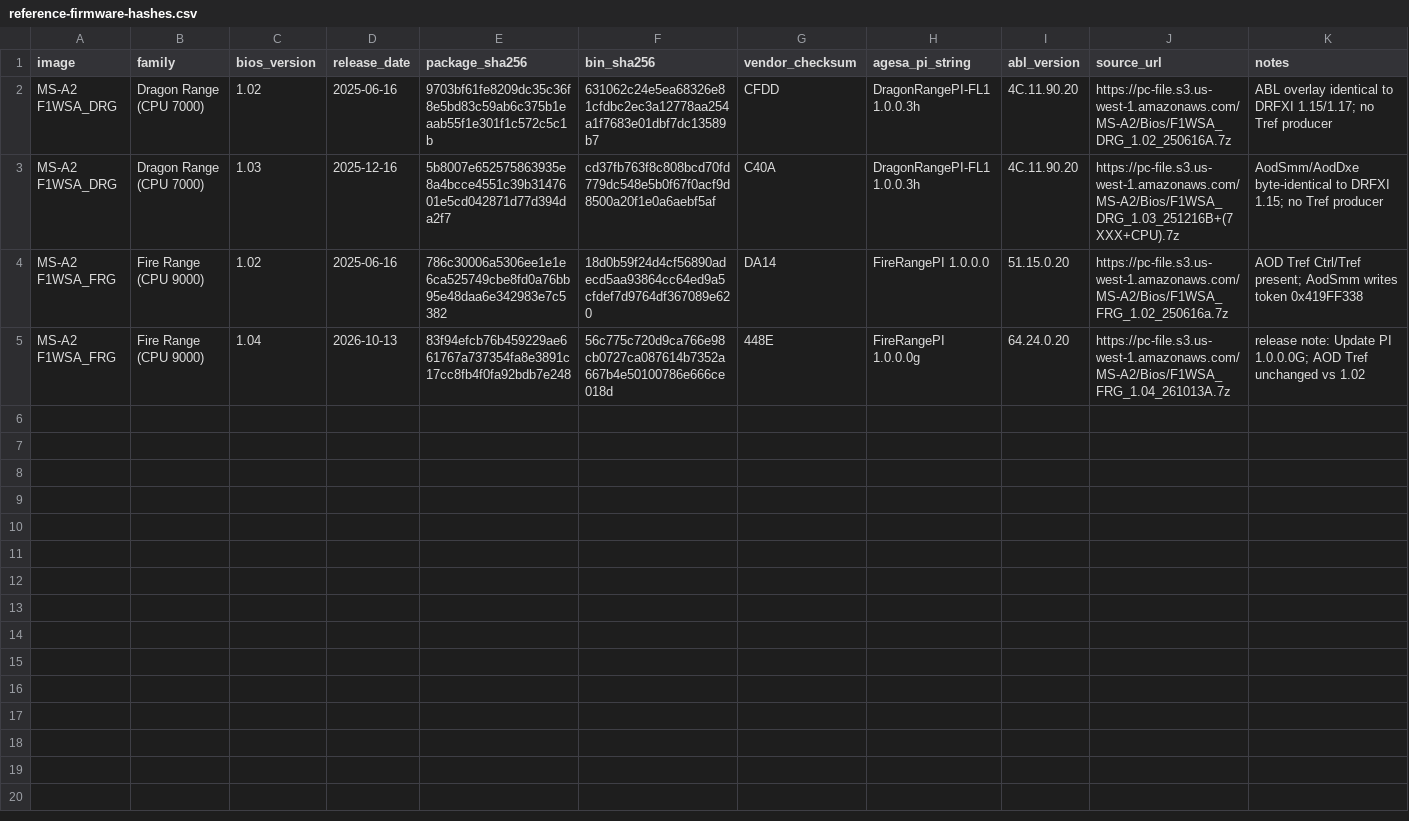
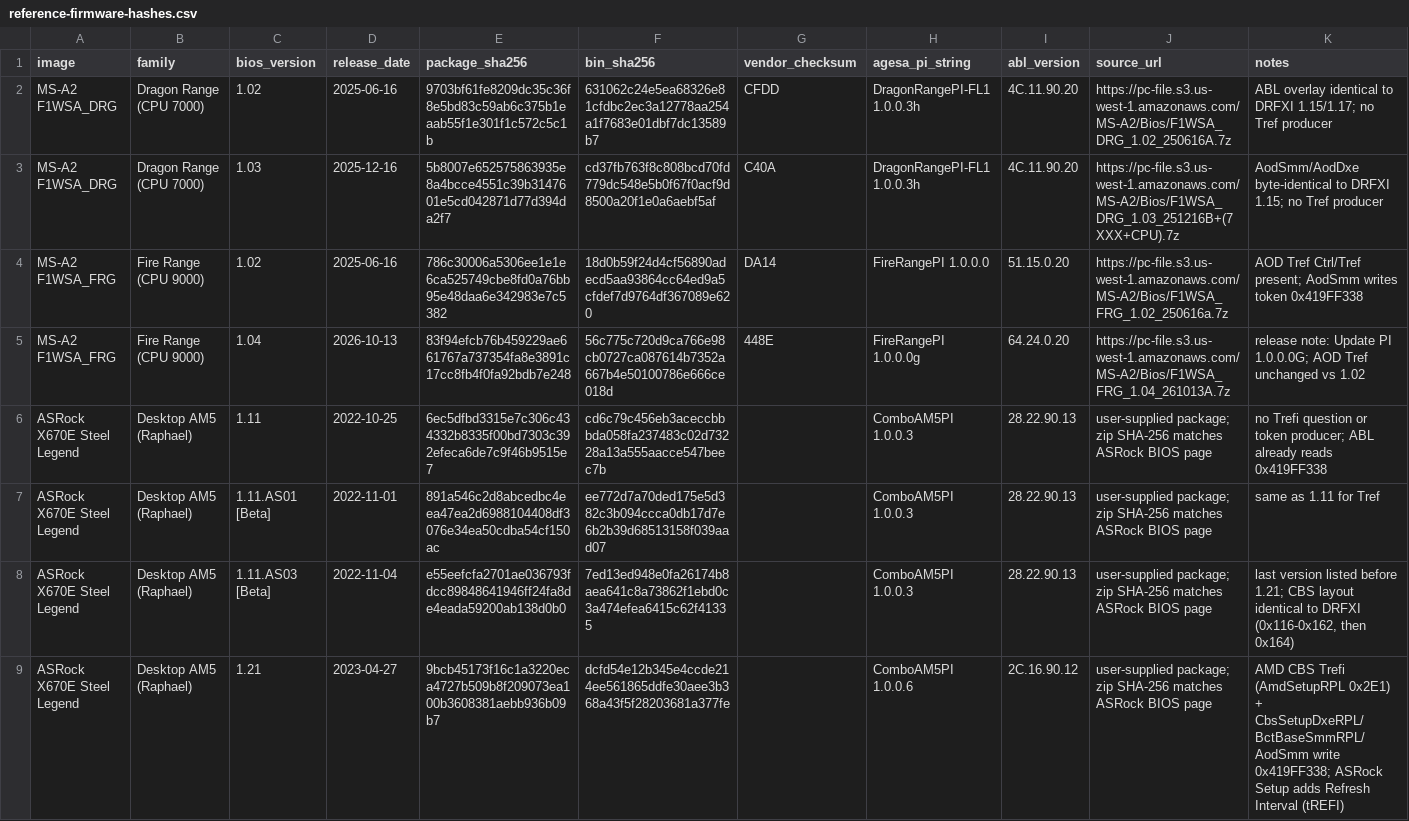
Before and after one commit to kaaburgh/DRFXI-bios-analysis, a CSV file: data/reference-firmware-hashes.csv, drawn as a sheet.

```diff
--- a/data/reference-firmware-hashes.csv
+++ b/data/reference-firmware-hashes.csv
@@ -5 +5,5 @@ MS-A2 F1WSA_FRG,Fire Range (CPU 9000),1.02,2025-06-16,786c30006a5306ee1e1e6ca525
 MS-A2 F1WSA_FRG,Fire Range (CPU 9000),1.04,2026-10-13,83f94efcb76b459229ae661767a737354fa8e3891c17cc8fb4f0fa92bdb7e248,56c775c720d9ca766e98cb0727ca087614b7352a667b4e50100786e666ce018d,448E,FireRangePI 1.0.0.0g,64.24.0.20,https://pc-file.s3.us-west-1.amazonaws.com/MS-A2/Bios/F1WSA_FRG_1.04_261013A.7z,release note: Update PI 1.0.0.0G; AOD Tref unchanged vs 1.02
+ASRock X670E Steel Legend,Desktop AM5 (Raphael),1.11,2022-10-25,6ec5dfbd3315e7c306c434332b8335f00bd7303c392efeca6de7c9f46b9515e7,cd6c79c456eb3aceccbbbda058fa237483c02d73228a13a555aacce547beec7b,,ComboAM5PI 1.0.0.3,28.22.90.13,user-supplied package; zip SHA-256 matches ASRock BIOS page,no Trefi question or token producer; ABL already reads 0x419FF338
+ASRock X670E Steel Legend,Desktop AM5 (Raphael),1.11.AS01 [Beta],2022-11-01,891a546c2d8abcedbc4eea47ea2d6988104408df3076e34ea50cdba54cf150ac,ee772d7a70ded175e5d382c3b094ccca0db17d7e6b2b39d68513158f039aad07,,ComboAM5PI 1.0.0.3,28.22.90.13,user-supplied package; zip SHA-256 matches ASRock BIOS page,same as 1.11 for Tref
+ASRock X670E Steel Legend,Desktop AM5 (Raphael),1.11.AS03 [Beta],2022-11-04,e55eefcfa2701ae036793fdcc89848641946ff24fa8de4eada59200ab138d0b0,7ed13ed948e0fa26174b8aea641c8a73862f1ebd0c3a474efea6415c62f41335,,ComboAM5PI 1.0.0.3,28.22.90.13,user-supplied package; zip SHA-256 matches ASRock BIOS page,"last version listed before 1.21; CBS layout identical to DRFXI (0x116-0x162, then 0x164)"
+ASRock X670E Steel Legend,Desktop AM5 (Raphael),1.21,2023-04-27,9bcb45173f16c1a3220eca4727b509b8f209073ea100b3608381aebb936b09b7,dcfd54e12b345e4ccde214ee561865ddfe30aee3b368a43f5f28203681a377fe,,ComboAM5PI 1.0.0.6,2C.16.90.12,user-supplied package; zip SHA-256 matches ASRock BIOS page,AMD CBS Trefi (AmdSetupRPL 0x2E1) + CbsSetupDxeRPL/BctBaseSmmRPL/AodSmm write 0x419FF338; ASRock Setup adds Refresh Interval (tREFI)
```
Also changed, not shown: 3 other files.
